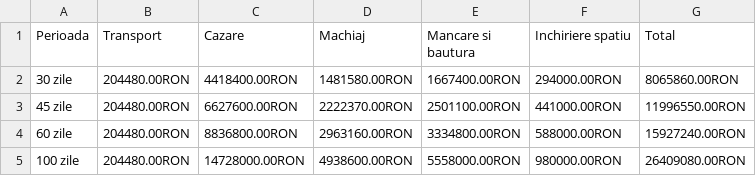
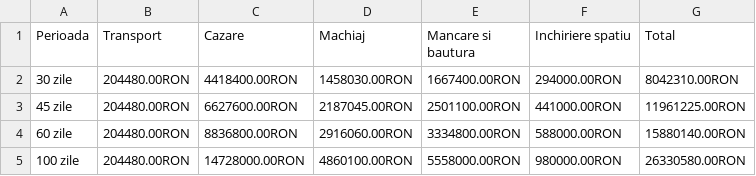
Before and after one commit to Iulianandreimitran/ProiectPOO, a CSV file: Costuri.csv, drawn as a sheet.

```diff
--- a/Costuri.csv
+++ b/Costuri.csv
@@ -1,5 +1,5 @@
 Perioada,Transport,Cazare,Machiaj,Mancare si bautura,Inchiriere spatiu,Total
-30 zile,204480.00RON,4418400.00RON,1481580.00RON,1667400.00RON,294000.00RON,8065860.00RON
-45 zile,204480.00RON,6627600.00RON,2222370.00RON,2501100.00RON,441000.00RON,11996550.00RON
-60 zile,204480.00RON,8836800.00RON,2963160.00RON,3334800.00RON,588000.00RON,15927240.00RON
-100 zile,204480.00RON,14728000.00RON,4938600.00RON,5558000.00RON,980000.00RON,26409080.00RON
+30 zile,204480.00RON,4418400.00RON,1458030.00RON,1667400.00RON,294000.00RON,8042310.00RON
+45 zile,204480.00RON,6627600.00RON,2187045.00RON,2501100.00RON,441000.00RON,11961225.00RON
+60 zile,204480.00RON,8836800.00RON,2916060.00RON,3334800.00RON,588000.00RON,15880140.00RON
+100 zile,204480.00RON,14728000.00RON,4860100.00RON,5558000.00RON,980000.00RON,26330580.00RON
```
Also changed, not shown: Cost.csv, Meniu.csv, 4 other files.
